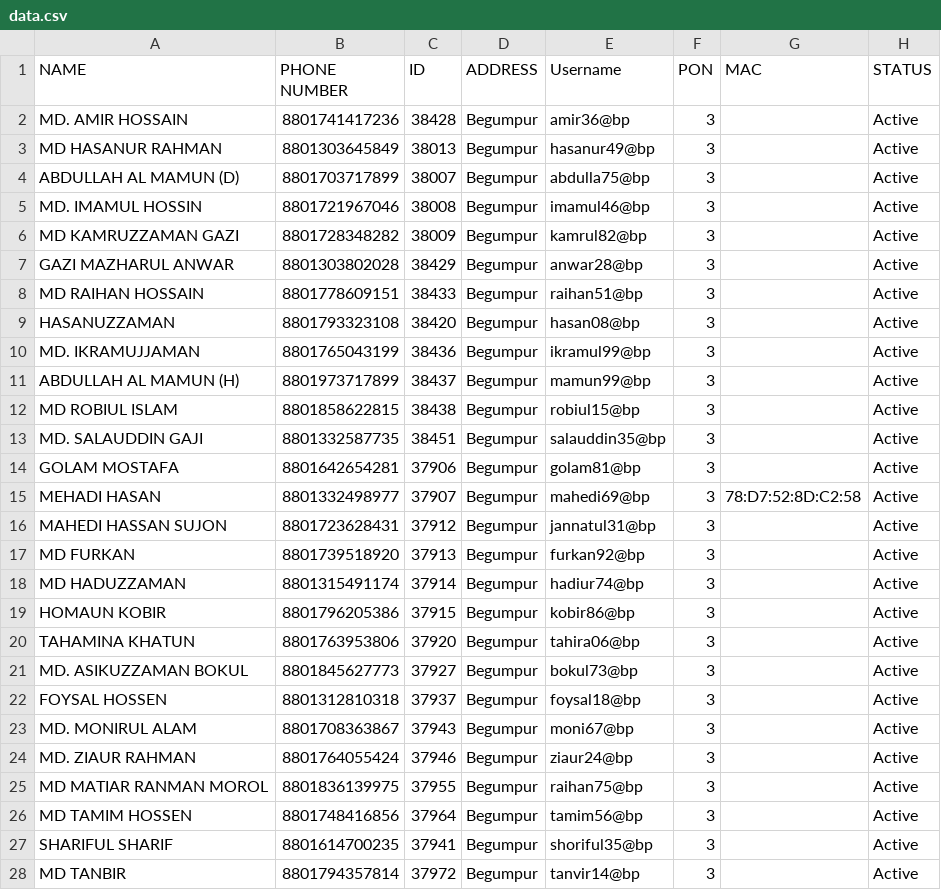
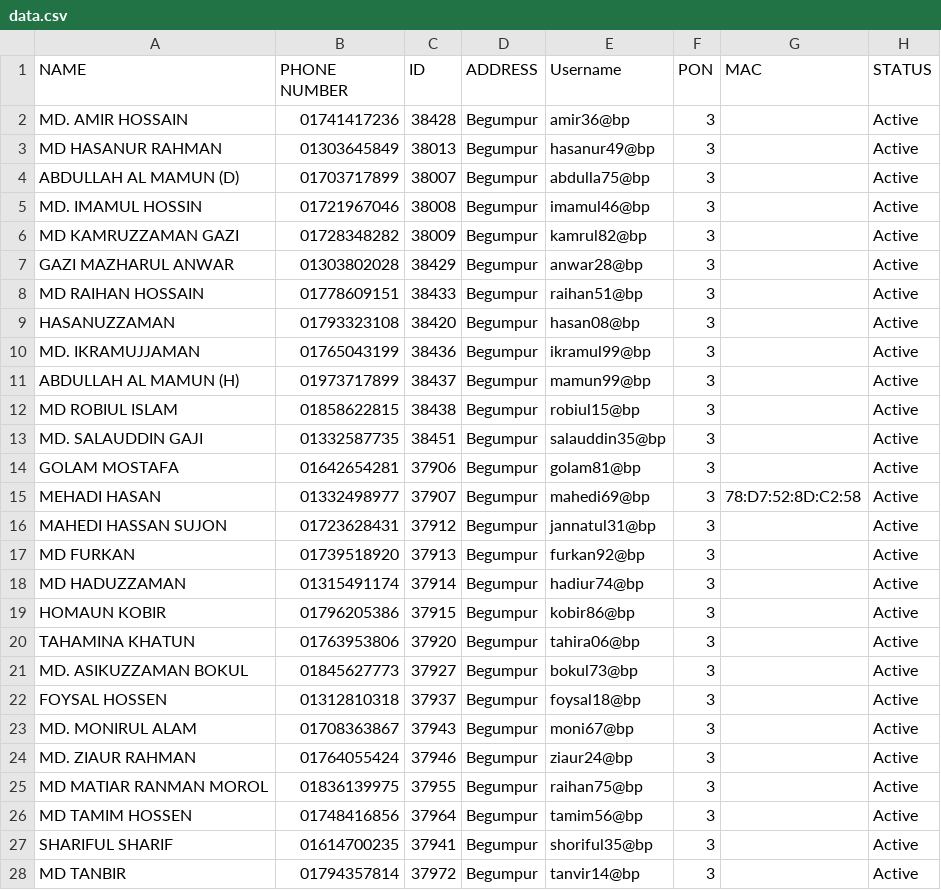
Before and after one commit to masud673/masud, a CSV file: data.csv, drawn as a sheet; only a part is shown; the diff covers the shown part only.

Commit message:
data.csv

```diff
--- a/data.csv
+++ b/data.csv
@@ -1,28 +1,28 @@
 NAME,PHONE NUMBER,ID,ADDRESS,Username,PON,MAC,STATUS
-MD. AMIR HOSSAIN,8801741417236,38428,Begumpur,amir36@bp,3,,Active
-MD HASANUR RAHMAN,8801303645849,38013,Begumpur,hasanur49@bp,3,,Active
-ABDULLAH AL MAMUN (D),8801703717899,38007,Begumpur,abdulla75@bp,3,,Active
-MD. IMAMUL HOSSIN,8801721967046,38008,Begumpur,imamul46@bp,3,,Active
-MD KAMRUZZAMAN GAZI,8801728348282,38009,Begumpur,kamrul82@bp,3,,Active
-GAZI MAZHARUL ANWAR,8801303802028,38429,Begumpur,anwar28@bp,3,,Active
-MD RAIHAN HOSSAIN,8801778609151,38433,Begumpur,raihan51@bp,3,,Active
-HASANUZZAMAN ,8801793323108,38420,Begumpur,hasan08@bp,3,,Active
-MD. IKRAMUJJAMAN,8801765043199,38436,Begumpur,ikramul99@bp,3,,Active
-ABDULLAH AL MAMUN (H),8801973717899,38437,Begumpur,mamun99@bp,3,,Active
-MD ROBIUL ISLAM,8801858622815,38438,Begumpur,robiul15@bp,3,,Active
-MD. SALAUDDIN GAJI,8801332587735,38451,Begumpur,salauddin35@bp,3,,Active
-GOLAM MOSTAFA,8801642654281,37906,Begumpur,golam81@bp,3,,Active
-MEHADI HASAN,8801332498977,37907,Begumpur,mahedi69@bp,3,78:D7:52:8D:C2:58,Active
-MAHEDI HASSAN SUJON,8801723628431,37912,Begumpur,jannatul31@bp,3,,Active
-MD FURKAN,8801739518920,37913,Begumpur,furkan92@bp,3,,Active
-MD HADUZZAMAN,8801315491174,37914,Begumpur,hadiur74@bp,3,,Active
-HOMAUN KOBIR,8801796205386,37915,Begumpur,kobir86@bp,3,,Active
-TAHAMINA KHATUN,8801763953806,37920,Begumpur,tahira06@bp,3,,Active
-MD. ASIKUZZAMAN BOKUL,8801845627773,37927,Begumpur,bokul73@bp,3,,Active
-FOYSAL HOSSEN,8801312810318,37937,Begumpur,foysal18@bp,3,,Active
-MD. MONIRUL ALAM,8801708363867,37943,Begumpur,moni67@bp,3,,Active
-MD. ZIAUR RAHMAN,8801764055424,37946,Begumpur,ziaur24@bp,3,,Active
-MD MATIAR RANMAN MOROL,8801836139975,37955,Begumpur,raihan75@bp,3,,Active
-MD TAMIM HOSSEN,8801748416856,37964,Begumpur,tamim56@bp,3,,Active
-SHARIFUL SHARIF,8801614700235,37941,Begumpur,shoriful35@bp,3,,Active
-MD TANBIR,8801794357814,37972,Begumpur,tanvir14@bp,3,,Active
+MD. AMIR HOSSAIN,01741417236,38428,Begumpur,amir36@bp,3,,Active
+MD HASANUR RAHMAN,01303645849,38013,Begumpur,hasanur49@bp,3,,Active
+ABDULLAH AL MAMUN (D),01703717899,38007,Begumpur,abdulla75@bp,3,,Active
+MD. IMAMUL HOSSIN,01721967046,38008,Begumpur,imamul46@bp,3,,Active
+MD KAMRUZZAMAN GAZI,01728348282,38009,Begumpur,kamrul82@bp,3,,Active
+GAZI MAZHARUL ANWAR,01303802028,38429,Begumpur,anwar28@bp,3,,Active
+MD RAIHAN HOSSAIN,01778609151,38433,Begumpur,raihan51@bp,3,,Active
+HASANUZZAMAN ,01793323108,38420,Begumpur,hasan08@bp,3,,Active
+MD. IKRAMUJJAMAN,01765043199,38436,Begumpur,ikramul99@bp,3,,Active
+ABDULLAH AL MAMUN (H),01973717899,38437,Begumpur,mamun99@bp,3,,Active
+MD ROBIUL ISLAM,01858622815,38438,Begumpur,robiul15@bp,3,,Active
+MD. SALAUDDIN GAJI,01332587735,38451,Begumpur,salauddin35@bp,3,,Active
+GOLAM MOSTAFA,01642654281,37906,Begumpur,golam81@bp,3,,Active
+MEHADI HASAN,01332498977,37907,Begumpur,mahedi69@bp,3,78:D7:52:8D:C2:58,Active
+MAHEDI HASSAN SUJON,01723628431,37912,Begumpur,jannatul31@bp,3,,Active
+MD FURKAN,01739518920,37913,Begumpur,furkan92@bp,3,,Active
+MD HADUZZAMAN,01315491174,37914,Begumpur,hadiur74@bp,3,,Active
+HOMAUN KOBIR,01796205386,37915,Begumpur,kobir86@bp,3,,Active
+TAHAMINA KHATUN,01763953806,37920,Begumpur,tahira06@bp,3,,Active
+MD. ASIKUZZAMAN BOKUL,01845627773,37927,Begumpur,bokul73@bp,3,,Active
+FOYSAL HOSSEN,01312810318,37937,Begumpur,foysal18@bp,3,,Active
+MD. MONIRUL ALAM,01708363867,37943,Begumpur,moni67@bp,3,,Active
+MD. ZIAUR RAHMAN,01764055424,37946,Begumpur,ziaur24@bp,3,,Active
+MD MATIAR RANMAN MOROL,01836139975,37955,Begumpur,raihan75@bp,3,,Active
+MD TAMIM HOSSEN,01748416856,37964,Begumpur,tamim56@bp,3,,Active
+SHARIFUL SHARIF,01614700235,37941,Begumpur,shoriful35@bp,3,,Active
+MD TANBIR,01794357814,37972,Begumpur,tanvir14@bp,3,,Active
```
Also changed, not shown: 148 edited cells elsewhere in this file.
